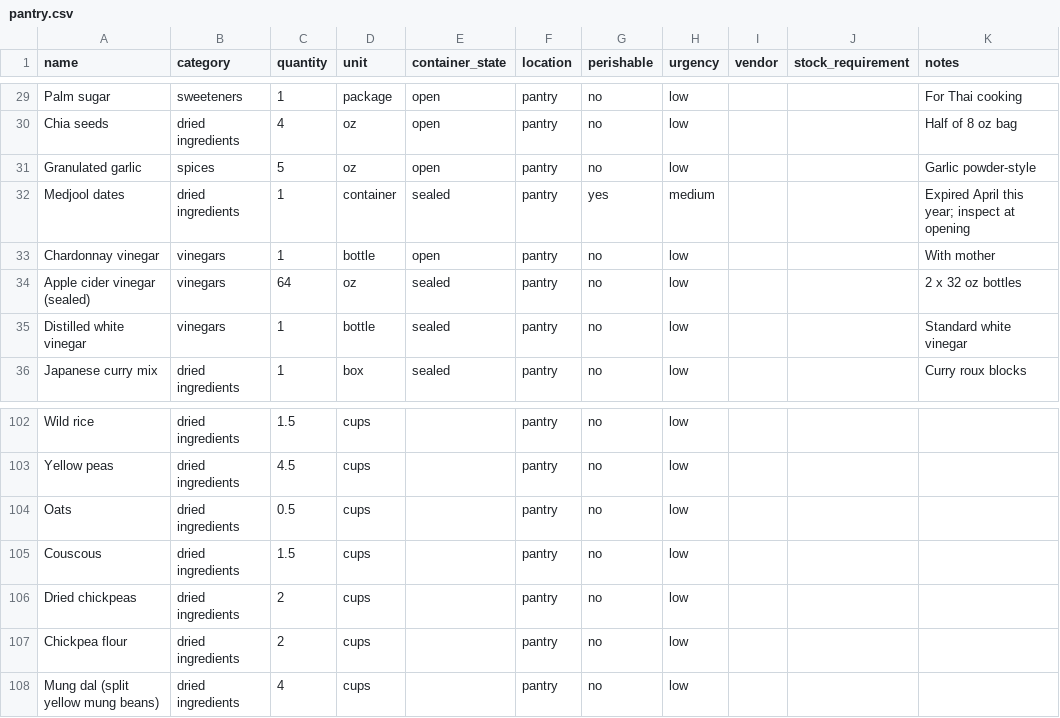
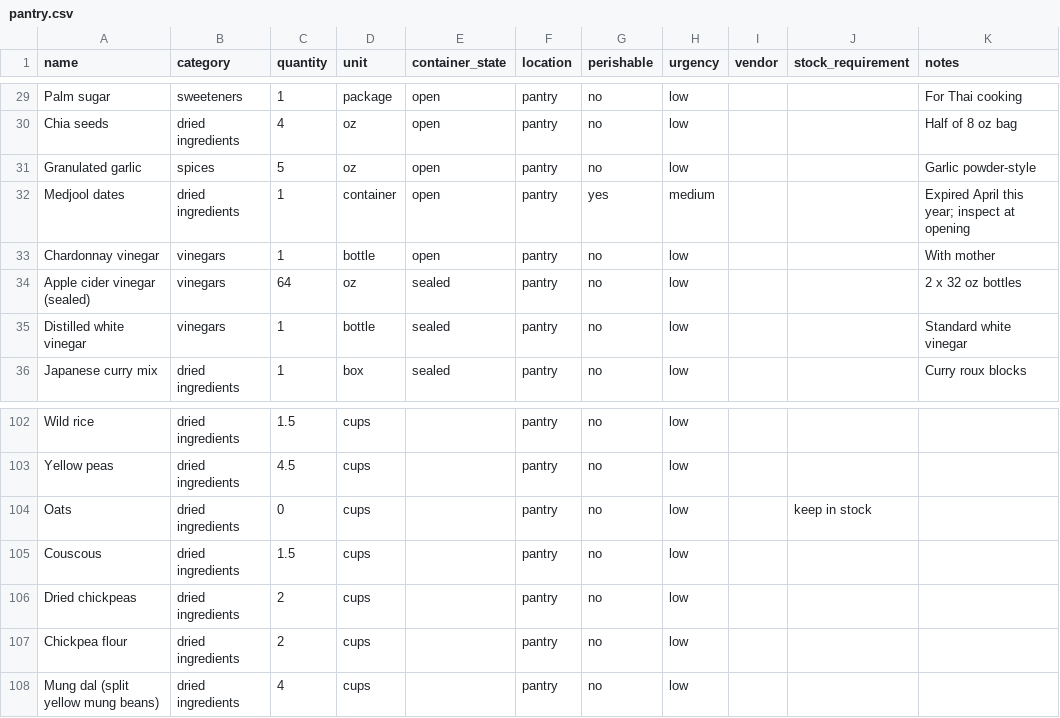
Before and after one commit to lananelson/easypantry, a CSV file: public/pantry.csv, drawn as a sheet; only a part is shown, gaps mark what is left out.

```diff
--- a/public/pantry.csv
+++ b/public/pantry.csv
@@ -31,3 +31,3 @@ Chia seeds,dried ingredients,4,oz,open,pantry,no,low,,,"Half of 8 oz bag"
 Granulated garlic,spices,5,oz,open,pantry,no,low,,,"Garlic powder-style"
-Medjool dates,dried ingredients,1,container,sealed,pantry,yes,medium,,,"Expired April this year; inspect at opening"
+Medjool dates,dried ingredients,1,container,open,pantry,yes,medium,,,"Expired April this year; inspect at opening"
 Chardonnay vinegar,vinegars,1,bottle,open,pantry,no,low,,,"With mother"
@@ -103,3 +103,3 @@ Wild rice,dried ingredients,1.5,cups,,pantry,no,low,,,
 Yellow peas,dried ingredients,4.5,cups,,pantry,no,low,,,
-Oats,dried ingredients,0.5,cups,,pantry,no,low,,,
+Oats,dried ingredients,0,cups,,pantry,no,low,,keep in stock,
 Couscous,dried ingredients,1.5,cups,,pantry,no,low,,,
```
Also changed, not shown: 1 other file.
